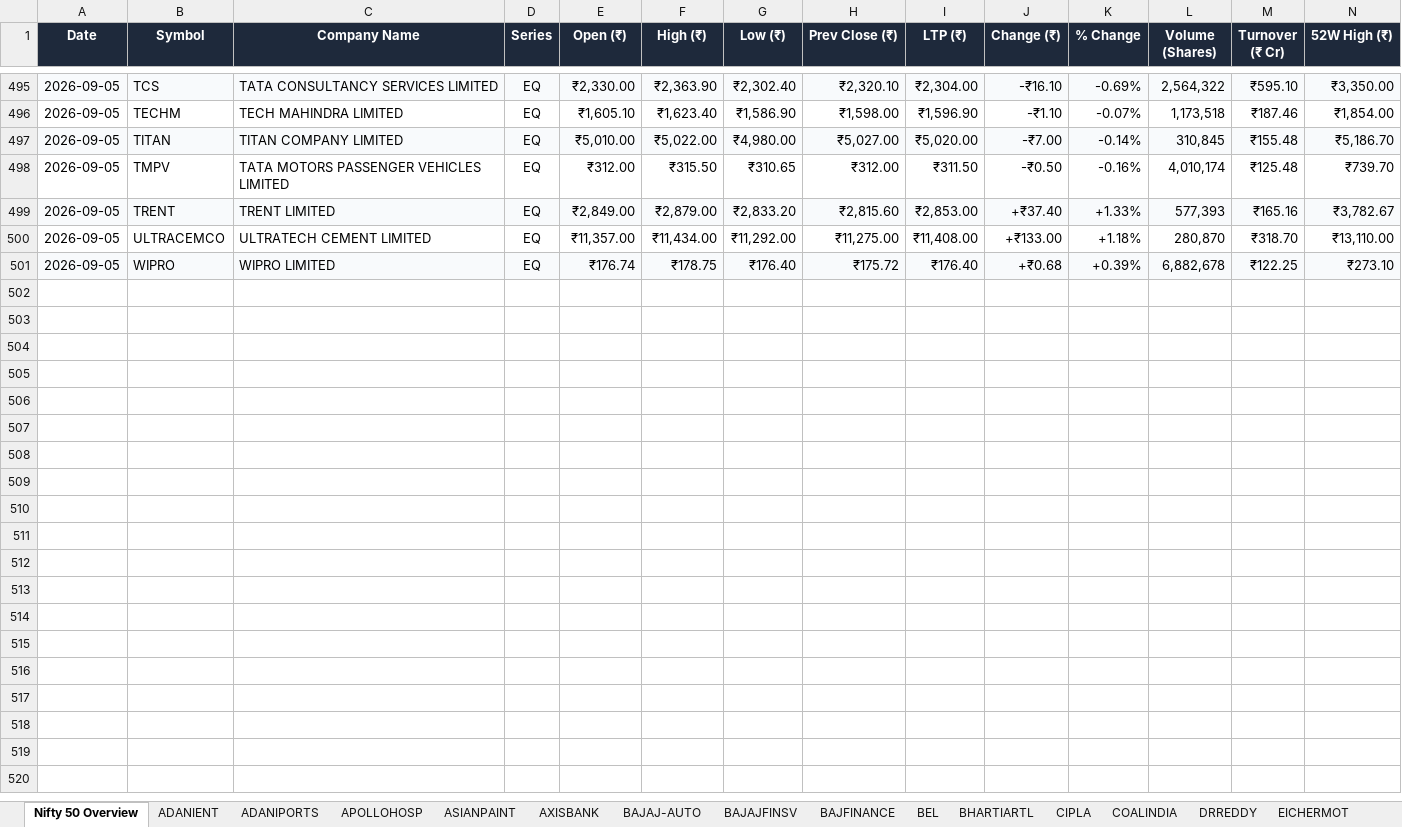
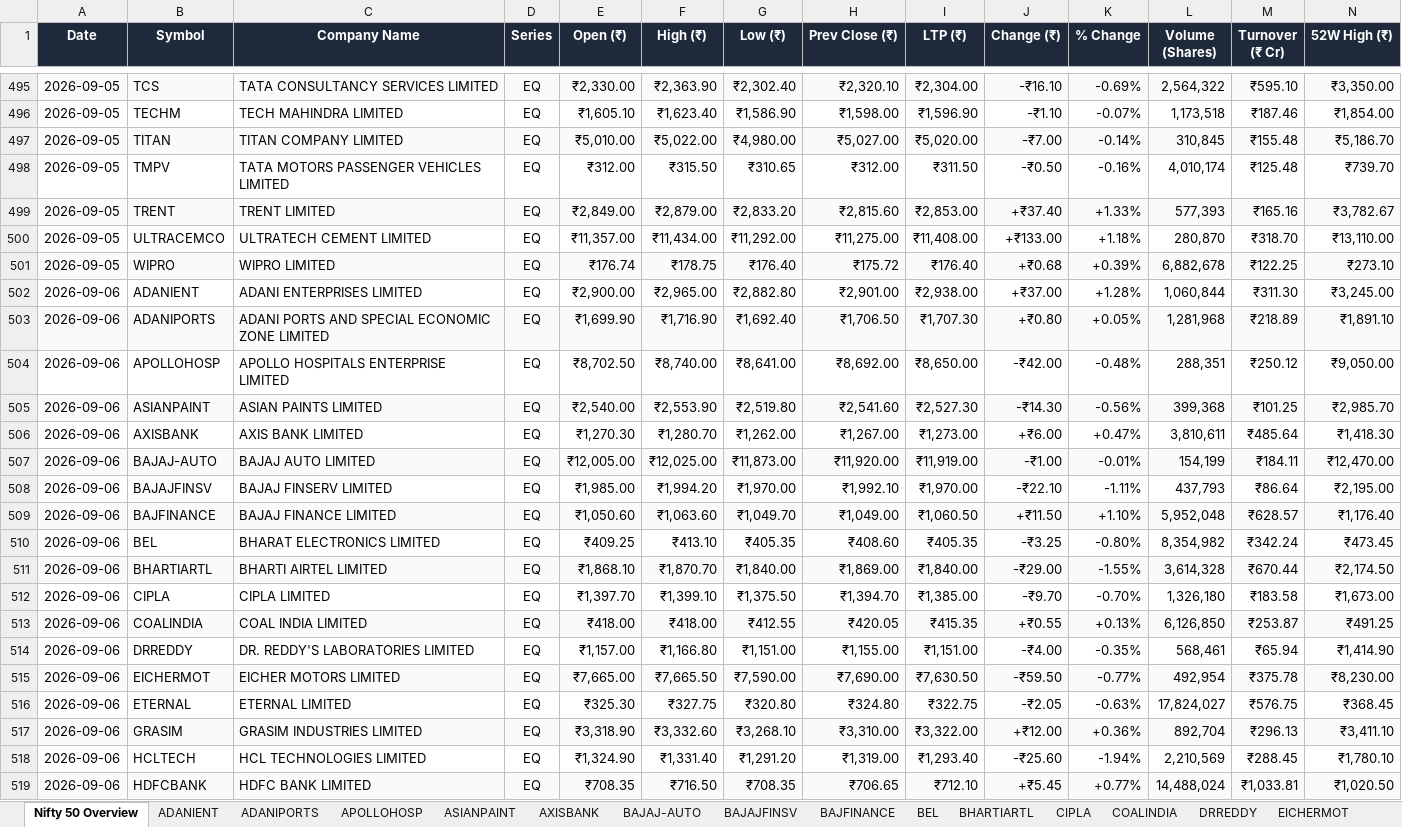
Before and after one commit to CMAtreya007/ShamAssociates, an Excel workbook: backend/exports/nifty50_daily_master.xlsx, sheet Nifty 50 Overview, drawn as a sheet; only a part is shown, gaps mark what is left out; values as stored, in another font and other column widths than the file's, no borders; rows hold the shown columns only; the diff covers the shown part only; the diff names each change by its address in the sheet, - before the commit and + after, or states it on an @@ line.

```diff
--- a/backend/exports/nifty50_daily_master.xlsx (sheet Nifty 50 Overview)
+++ b/backend/exports/nifty50_daily_master.xlsx (sheet Nifty 50 Overview)
+row 502: 2026-09-06 | ADANIENT | ADANI ENTERPRISES LIMITED | EQ | ₹2,900.00 | ₹2,965.00 | ₹2,882.80 | ₹2,901.00 | ₹2,938.00 | +₹37.00 | +1.28% | 1,060,844 | ₹311.30 | ₹3,245.00
+row 503: 2026-09-06 | ADANIPORTS | ADANI PORTS AND SPECIAL ECONOMIC ZONE LIMITED | EQ | ₹1,699.90 | ₹1,716.90 | ₹1,692.40 | ₹1,706.50 | ₹1,707.30 | +₹0.80 | +0.05% | 1,281,968 | ₹218.89 | ₹1,891.10
+row 504: 2026-09-06 | APOLLOHOSP | APOLLO HOSPITALS ENTERPRISE LIMITED | EQ | ₹8,702.50 | ₹8,740.00 | ₹8,641.00 | ₹8,692.00 | ₹8,650.00 | -₹42.00 | -0.48% | 288,351 | ₹250.12 | ₹9,050.00
+row 505: 2026-09-06 | ASIANPAINT | ASIAN PAINTS LIMITED | EQ | ₹2,540.00 | ₹2,553.90 | ₹2,519.80 | ₹2,541.60 | ₹2,527.30 | -₹14.30 | -0.56% | 399,368 | ₹101.25 | ₹2,985.70
+row 506: 2026-09-06 | AXISBANK | AXIS BANK LIMITED | EQ | ₹1,270.30 | ₹1,280.70 | ₹1,262.00 | ₹1,267.00 | ₹1,273.00 | +₹6.00 | +0.47% | 3,810,611 | ₹485.64 | ₹1,418.30
+row 507: 2026-09-06 | BAJAJ-AUTO | BAJAJ AUTO LIMITED | EQ | ₹12,005.00 | ₹12,025.00 | ₹11,873.00 | ₹11,920.00 | ₹11,919.00 | -₹1.00 | -0.01% | 154,199 | ₹184.11 | ₹12,470.00
+row 508: 2026-09-06 | BAJAJFINSV | BAJAJ FINSERV LIMITED | EQ | ₹1,985.00 | ₹1,994.20 | ₹1,970.00 | ₹1,992.10 | ₹1,970.00 | -₹22.10 | -1.11% | 437,793 | ₹86.64 | ₹2,195.00
+row 509: 2026-09-06 | BAJFINANCE | BAJAJ FINANCE LIMITED | EQ | ₹1,050.60 | ₹1,063.60 | ₹1,049.70 | ₹1,049.00 | ₹1,060.50 | +₹11.50 | +1.10% | 5,952,048 | ₹628.57 | ₹1,176.40
+row 510: 2026-09-06 | BEL | BHARAT ELECTRONICS LIMITED | EQ | ₹409.25 | ₹413.10 | ₹405.35 | ₹408.60 | ₹405.35 | -₹3.25 | -0.80% | 8,354,982 | ₹342.24 | ₹473.45
+row 511: 2026-09-06 | BHARTIARTL | BHARTI AIRTEL LIMITED | EQ | ₹1,868.10 | ₹1,870.70 | ₹1,840.00 | ₹1,869.00 | ₹1,840.00 | -₹29.00 | -1.55% | 3,614,328 | ₹670.44 | ₹2,174.50
+row 512: 2026-09-06 | CIPLA | CIPLA LIMITED | EQ | ₹1,397.70 | ₹1,399.10 | ₹1,375.50 | ₹1,394.70 | ₹1,385.00 | -₹9.70 | -0.70% | 1,326,180 | ₹183.58 | ₹1,673.00
+row 513: 2026-09-06 | COALINDIA | COAL INDIA LIMITED | EQ | ₹418.00 | ₹418.00 | ₹412.55 | ₹420.05 | ₹415.35 | +₹0.55 | +0.13% | 6,126,850 | ₹253.87 | ₹491.25
+row 514: 2026-09-06 | DRREDDY | DR. REDDY'S LABORATORIES LIMITED | EQ | ₹1,157.00 | ₹1,166.80 | ₹1,151.00 | ₹1,155.00 | ₹1,151.00 | -₹4.00 | -0.35% | 568,461 | ₹65.94 | ₹1,414.90
+row 515: 2026-09-06 | EICHERMOT | EICHER MOTORS LIMITED | EQ | ₹7,665.00 | ₹7,665.50 | ₹7,590.00 | ₹7,690.00 | ₹7,630.50 | -₹59.50 | -0.77% | 492,954 | ₹375.78 | ₹8,230.00
+row 516: 2026-09-06 | ETERNAL | ETERNAL LIMITED | EQ | ₹325.30 | ₹327.75 | ₹320.80 | ₹324.80 | ₹322.75 | -₹2.05 | -0.63% | 17,824,027 | ₹576.75 | ₹368.45
+row 517: 2026-09-06 | GRASIM | GRASIM INDUSTRIES LIMITED | EQ | ₹3,318.90 | ₹3,332.60 | ₹3,268.10 | ₹3,310.00 | ₹3,322.00 | +₹12.00 | +0.36% | 892,704 | ₹296.13 | ₹3,411.10
+row 518: 2026-09-06 | HCLTECH | HCL TECHNOLOGIES LIMITED | EQ | ₹1,324.90 | ₹1,331.40 | ₹1,291.20 | ₹1,319.00 | ₹1,293.40 | -₹25.60 | -1.94% | 2,210,569 | ₹288.45 | ₹1,780.10
+row 519: 2026-09-06 | HDFCBANK | HDFC BANK LIMITED | EQ | ₹708.35 | ₹716.50 | ₹708.35 | ₹706.65 | ₹712.10 | +₹5.45 | +0.77% | 14,488,024 | ₹1,033.81 | ₹1,020.50
```
Also changed, not shown: 32 added rows elsewhere in this sheet, sheet JIOFIN, sheet ETERNAL, sheet MAXHEALTH, sheet NESTLEIND, sheet SBILIFE, sheet HDFCLIFE, 44 more sheets, backend/exports/2026-09-04/broad_market_indices_2026-09-04.xlsx, backend/exports/2026-09-04/nifty50_daily_2026-09-04.xlsx, 6 other files.
